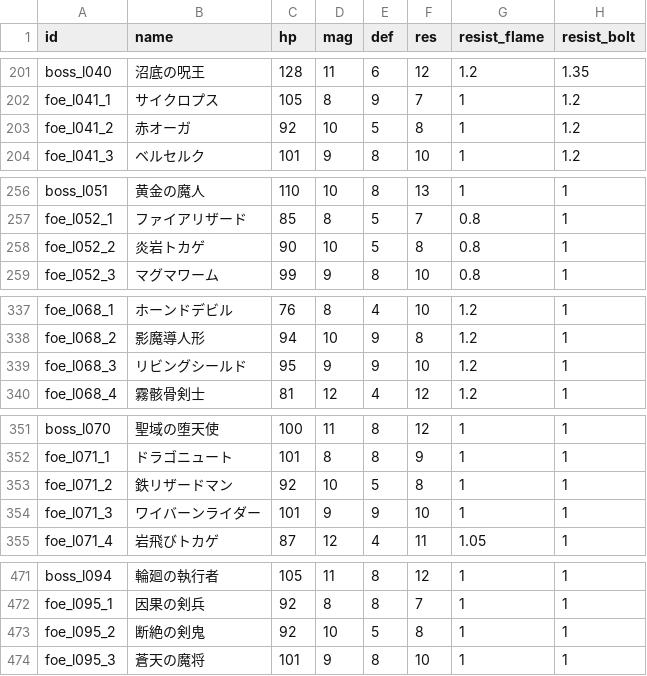
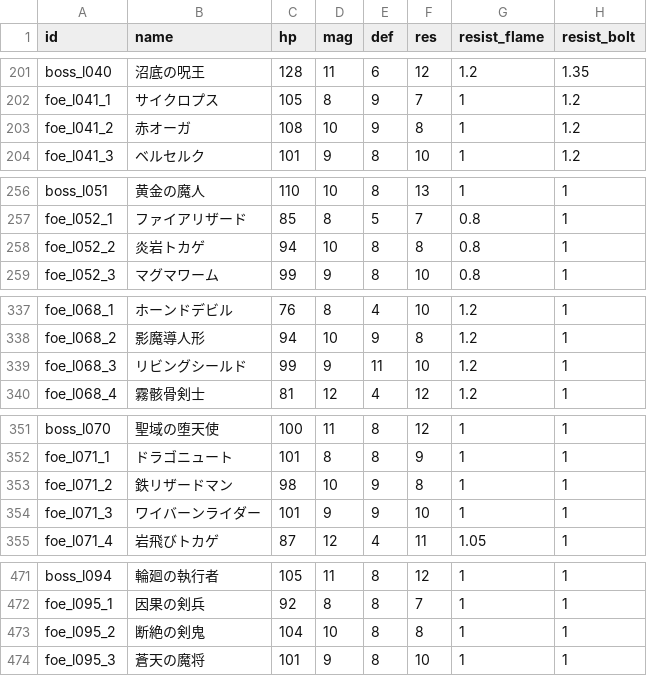
Before and after one commit to Katsuya100/magia-fantasy-larp-tool, a CSV file: assets/data/dungeon-enemies.csv, drawn as a sheet; only a part is shown, gaps mark what is left out; the diff covers the shown part only; the diff names each change by its address in the sheet, - before the commit and + after, or states it on an @@ line.

```diff
--- a/assets/data/dungeon-enemies.csv
+++ b/assets/data/dungeon-enemies.csv
-C203 (hp): 92
+C203 (hp): 108
-E203 (def): 5
+E203 (def): 9
-C258 (hp): 90
+C258 (hp): 94
-E258 (def): 5
+E258 (def): 8
-C339 (hp): 95
+C339 (hp): 99
-E339 (def): 9
+E339 (def): 11
-C353 (hp): 92
+C353 (hp): 98
-E353 (def): 5
+E353 (def): 9
-C473 (hp): 92
+C473 (hp): 104
-E473 (def): 5
+E473 (def): 8
```
Also changed, not shown: 19 edited cells elsewhere in this file, 3 other files.
